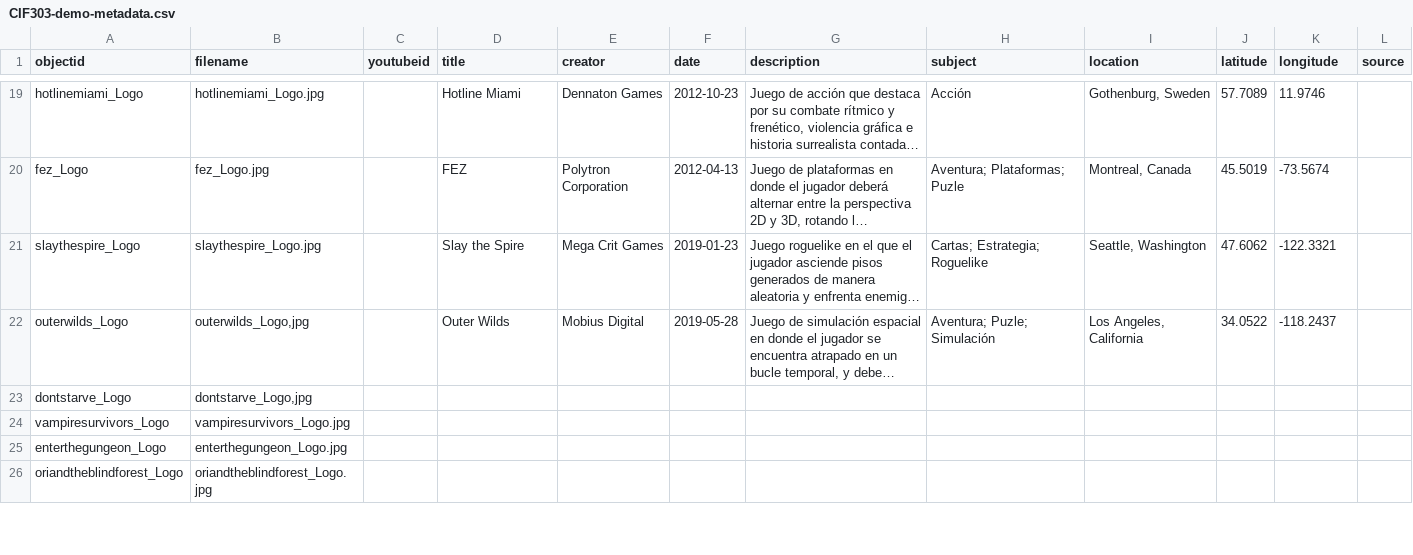
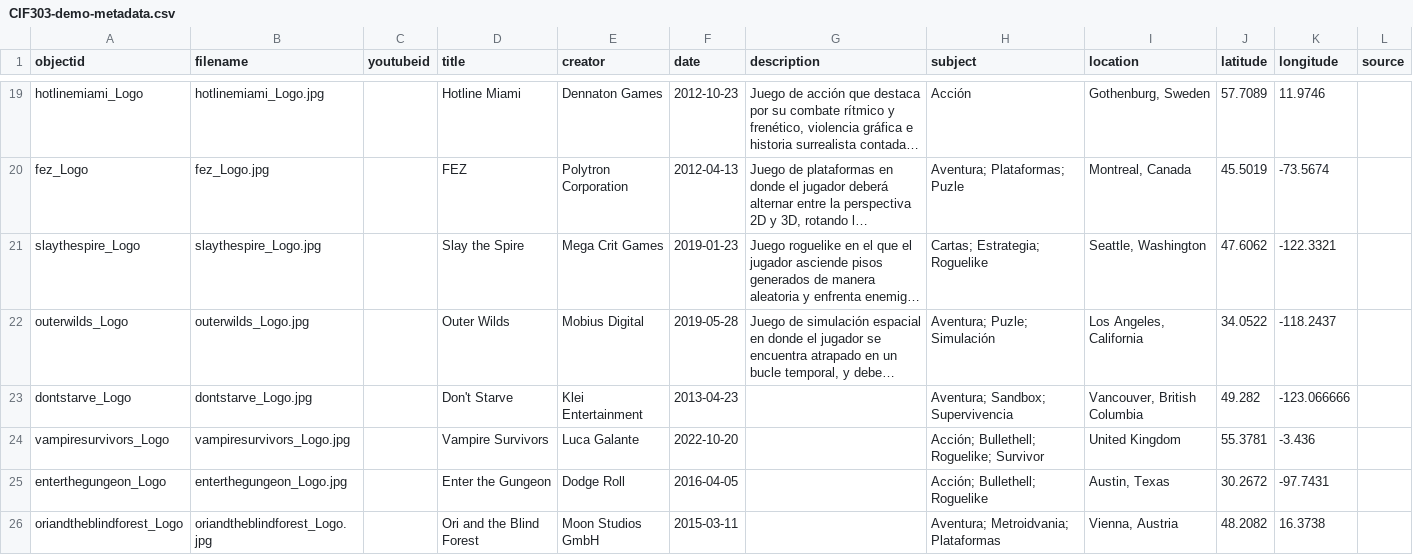
Before and after one commit to JhonnyLiYang/RepositorioBibliotecasDigitales, a CSV file: _data/CIF303-demo-metadata.csv, drawn as a sheet; only a part is shown, gaps mark what is left out; long unchanged cells end in …; the diff covers the shown part only; the diff names each change by its address in the sheet, - before the commit and + after, or states it on an @@ line.

Commit message:
Add files via upload

```diff
--- a/_data/CIF303-demo-metadata.csv
+++ b/_data/CIF303-demo-metadata.csv
-B22 (filename): outerwilds_Logo,jpg
+B22 (filename): outerwilds_Logo.jpg
-B23 (filename): dontstarve_Logo,jpg
+B23 (filename): dontstarve_Logo.jpg
-D23 (title): (empty)
+D23 (title): Don't Starve
-E23 (creator): (empty)
+E23 (creator): Klei Entertainment
-F23 (date): (empty)
+F23 (date): 2013-04-23
-H23 (subject): (empty)
+H23 (subject): Aventura; Sandbox; Supervivencia
-I23 (location): (empty)
+I23 (location): Vancouver, British Columbia
-J23 (latitude): (empty)
+J23 (latitude): 49.282
-K23 (longitude): (empty)
+K23 (longitude): -123.066666
-D24 (title): (empty)
+D24 (title): Vampire Survivors
-E24 (creator): (empty)
+E24 (creator): Luca Galante
-F24 (date): (empty)
+F24 (date): 2022-10-20
-H24 (subject): (empty)
+H24 (subject): Acción; Bullethell; Roguelike; Survivor
-I24 (location): (empty)
+I24 (location): United Kingdom
-J24 (latitude): (empty)
+J24 (latitude): 55.3781
-K24 (longitude): (empty)
+K24 (longitude): -3.436
-D25 (title): (empty)
+D25 (title): Enter the Gungeon
-E25 (creator): (empty)
+E25 (creator): Dodge Roll
-F25 (date): (empty)
+F25 (date): 2016-04-05
-H25 (subject): (empty)
+H25 (subject): Acción; Bullethell; Roguelike
-I25 (location): (empty)
+I25 (location): Austin, Texas
-J25 (latitude): (empty)
+J25 (latitude): 30.2672
-K25 (longitude): (empty)
+K25 (longitude): -97.7431
-D26 (title): (empty)
+D26 (title): Ori and the Blind Forest
-E26 (creator): (empty)
+E26 (creator): Moon Studios GmbH
-F26 (date): (empty)
+F26 (date): 2015-03-11
-H26 (subject): (empty)
+H26 (subject): Aventura; Metroidvania; Plataformas
-I26 (location): (empty)
+I26 (location): Vienna, Austria
-J26 (latitude): (empty)
+J26 (latitude): 48.2082
-K26 (longitude): (empty)
+K26 (longitude): 16.3738
```
Also changed, not shown: 70 edited cells elsewhere in this file.
